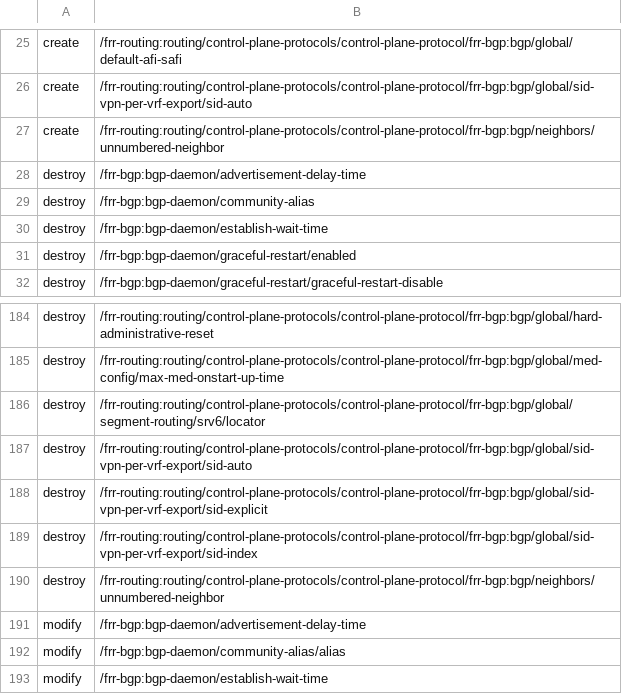
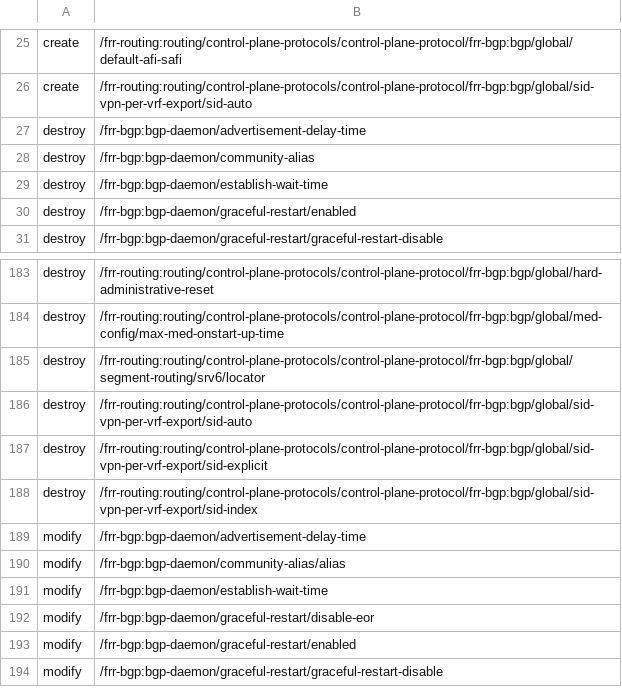
Before and after one commit to reinaldosaraiva/frr, a TSV file: tools/missing_cbs.tsv, drawn as a sheet; only a part is shown, gaps mark what is left out; the shorter side is filled out with more unchanged rows; the diff names each change by its address in the sheet, - before the commit and + after, or states it on an @@ line.

Commit message:
bgpd: wire the unnumbered-neighbor list lifecycle
The last two per-neighbor warn rows: the unnumbered-neighbor list
entry itself. create mirrors peer_conf_interface_get() without the
vty (peer_create on the conf_if key with the CLI-path ENHE default,
peer_remote_as on re-create with remote-as), destroy deletes the
peer; a bare entry create from the CLI dual-write path (no
remote-as subtree on the dnode) is tolerated and defers to the leaf
commits -- same create-on-demand semantics as the rest of fatia 2.

Families peer-groups/unnumbered/neighbor now sum 0 warn: the live
table drops 1599 -> 270 (0 core / 0 reject; the remaining 270 are
the global/afi-safis + resto families of fatia 3).

Signed-off-by: reinaldosaraiva <reinaldosaraiva@users.noreply.github.com>

```diff
--- a/tools/missing_cbs.tsv
+++ b/tools/missing_cbs.tsv
-row 27: create | /frr-routing:routing/control-plane-protocols/control-plane-protocol/frr-bgp:bgp/neighbors/unnumbered-neighbor
-row 190: destroy | /frr-routing:routing/control-plane-protocols/control-plane-protocol/frr-bgp:bgp/neighbors/unnumbered-neighbor
```
Also changed, not shown: 5 other files.
